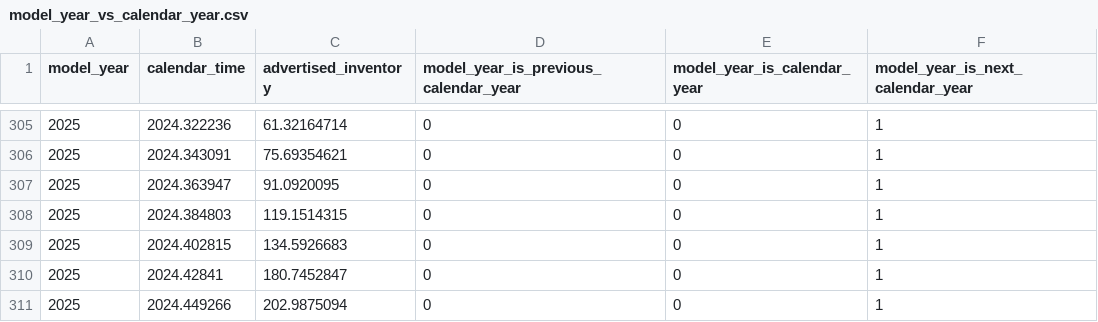
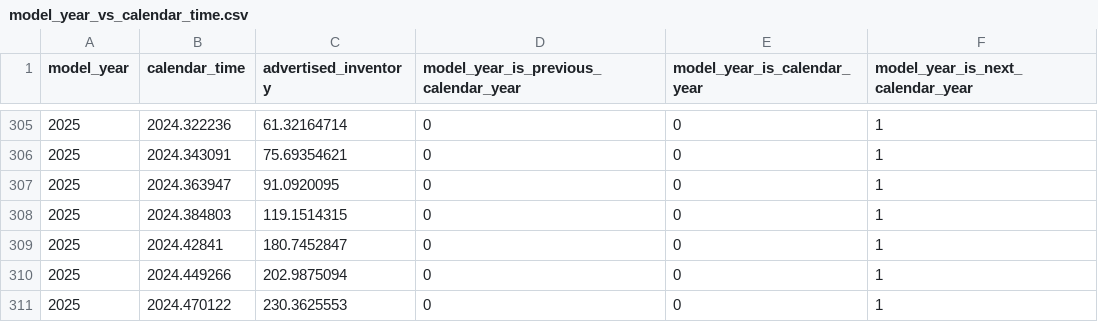
Before and after one commit to iamgiddyaboutgit/cars, a CSV file: raw_data/model_year_vs_calendar_time/model_year_vs_calendar_time.csv (was raw_data/model_year_vs_calendar_year/model_year_vs_calendar_year.csv), drawn as a sheet; only a part is shown, gaps mark what is left out; the shorter side is filled out with more unchanged rows; the diff names each change by its address in the sheet, - before the commit and + after, or states it on an @@ line.

Commit message:
Refactor naming scheme.
Call calendar_year calendar_time instead.

Also, rm outlier: 2025,2024.402815,134.5926683,0,0,1

```diff
--- a/raw_data/model_year_vs_calendar_year/model_year_vs_calendar_year.csv
+++ b/raw_data/model_year_vs_calendar_time/model_year_vs_calendar_time.csv
-row 309: 2025 | 2024.402815 | 134.5926683 | 0 | 0 | 1
```
Also changed, not shown: 2 other files.
